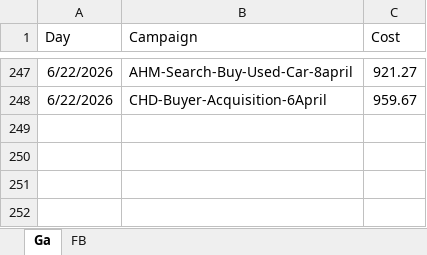
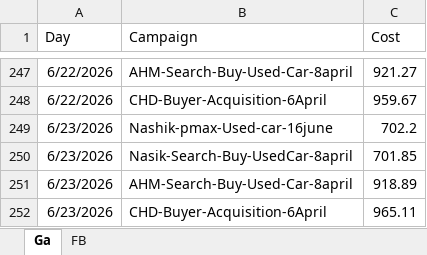
Before and after one commit to Marketing-dashboard/used_cars_dashboard, an Excel workbook: Used_Cars_Spends.xlsx, sheet Ga, drawn as a sheet; only a part is shown, gaps mark what is left out; values as stored, in another font and other column widths than the file's, no borders; the diff names each change by its address in the sheet, - before the commit and + after, or states it on an @@ line.

```diff
--- a/Used_Cars_Spends.xlsx (sheet Ga)
+++ b/Used_Cars_Spends.xlsx (sheet Ga)
+row 249: 6/23/2026 | Nashik-pmax-Used-car-16june | 702.2
+row 250: 6/23/2026 | Nasik-Search-Buy-UsedCar-8april | 701.85
+row 251: 6/23/2026 | AHM-Search-Buy-Used-Car-8april | 918.89
+row 252: 6/23/2026 | CHD-Buyer-Acquisition-6April | 965.11
```
Also changed, not shown: sheet FB, data.xlsx.
